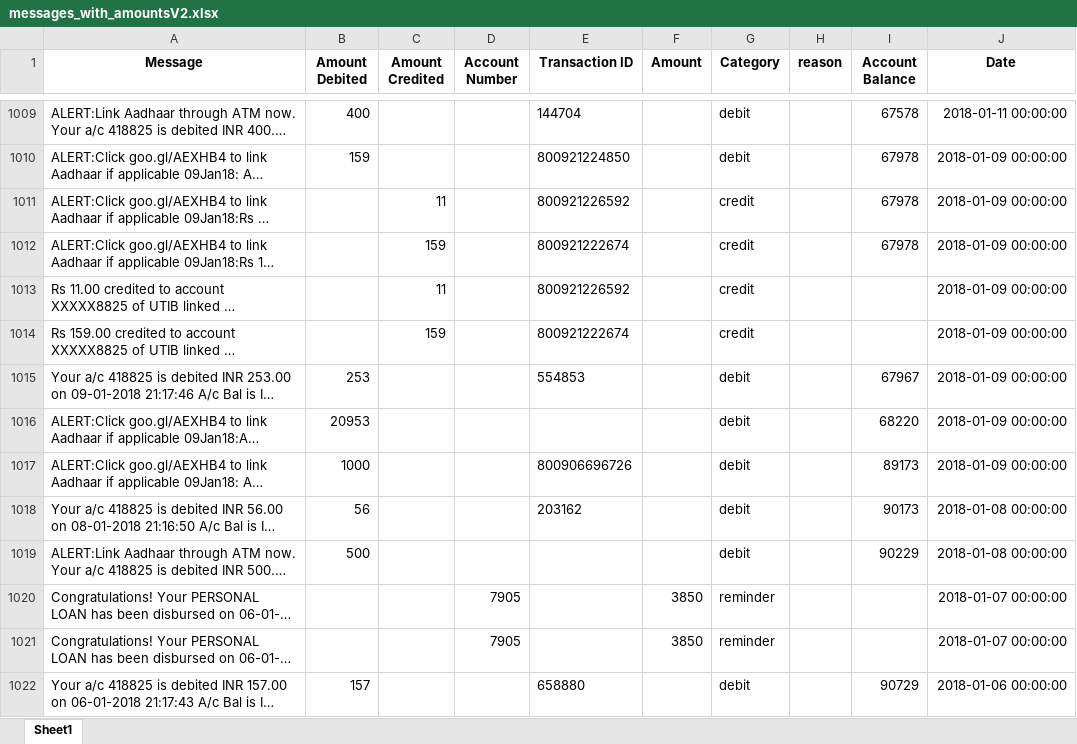
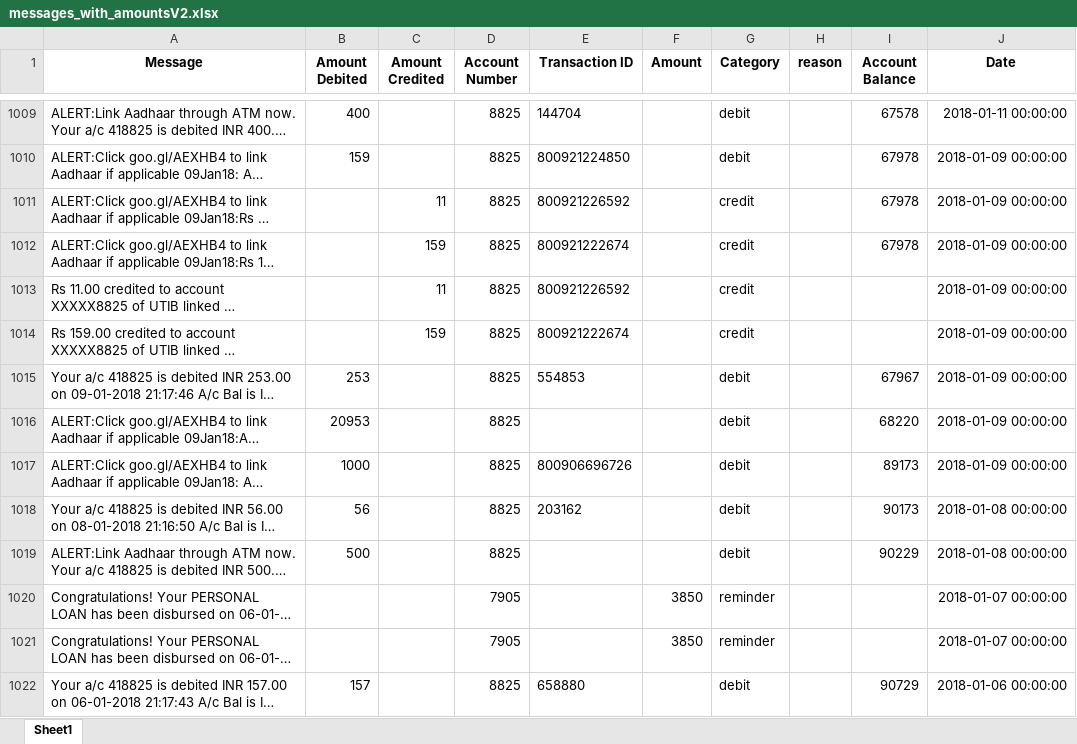
Before and after one commit to HueyTechInfra/sms_parser, an Excel workbook: messages_with_amountsV2.xlsx, sheet Sheet1, drawn as a sheet; only a part is shown, gaps mark what is left out; long unchanged cells end in …; values as stored, in another font and other column widths than the file's, no borders; the diff covers the shown part only; the diff names each change by its address in the sheet, - before the commit and + after, or states it on an @@ line.

Commit message:
worked on salary part and updated account number regex

```diff
--- a/messages_with_amountsV2.xlsx (sheet Sheet1)
+++ b/messages_with_amountsV2.xlsx (sheet Sheet1)
-D1009:D1019 (Account Number): (empty)
+D1009:D1019 (Account Number): 8825
-D1022 (Account Number): (empty)
+D1022 (Account Number): 8825
```
Also changed, not shown: 1035 edited cells elsewhere in this sheet, 4 other files.
